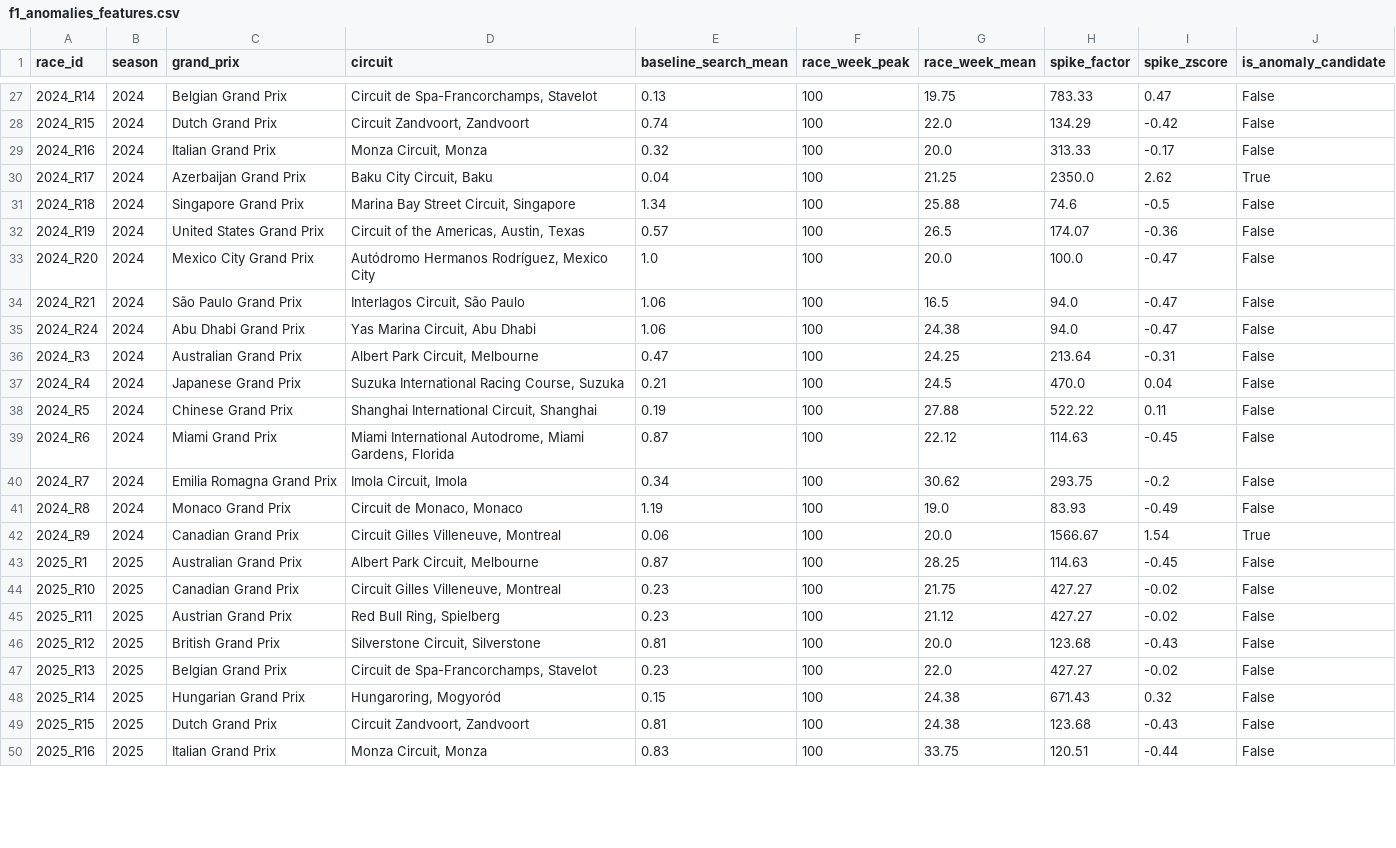
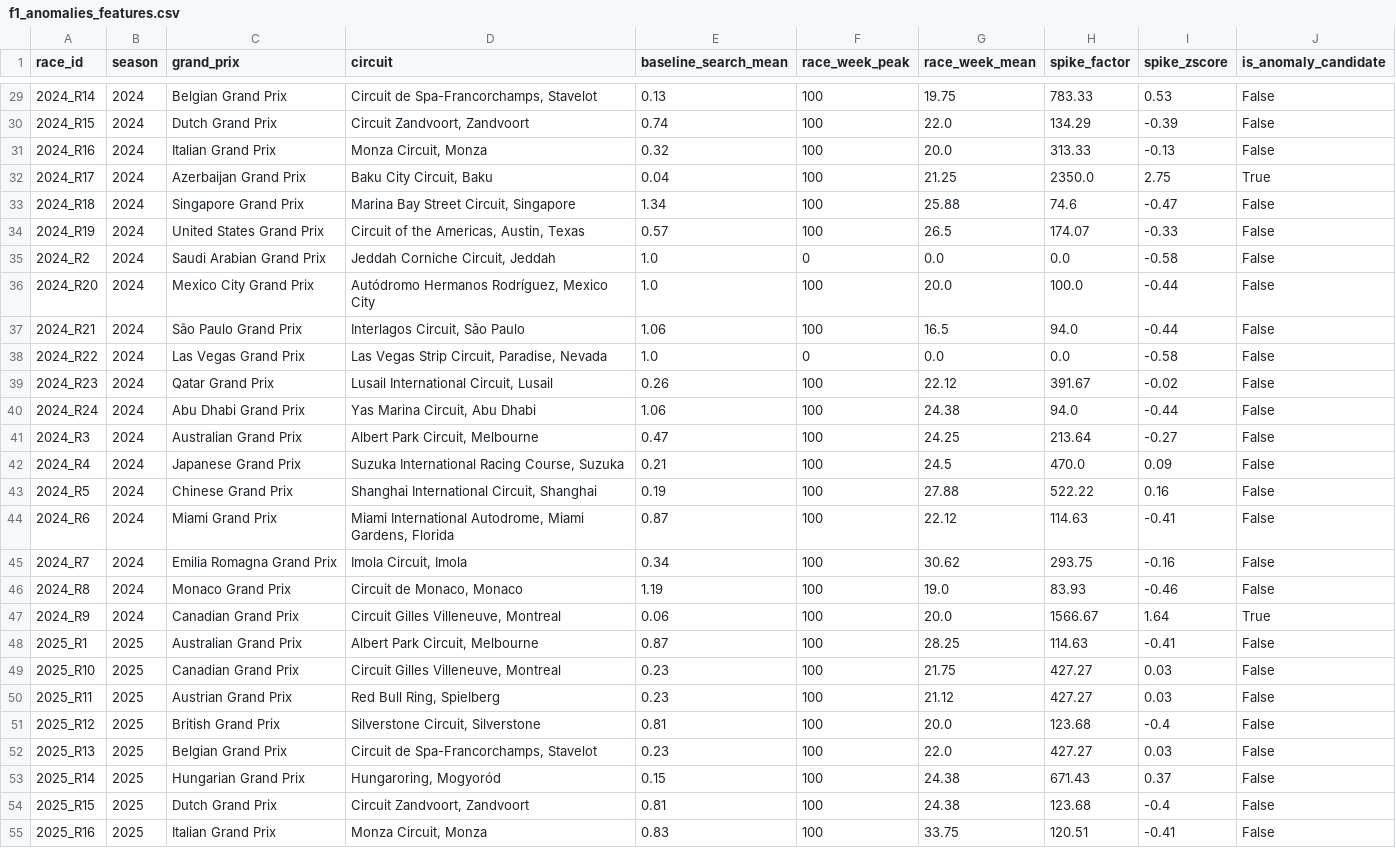
Before and after one commit to SpotAsh/Google-Trends-analysis-of-F1-race-weekend-attention, a CSV file: data/processed/f1_anomalies_features.csv, drawn as a sheet; only a part is shown, gaps mark what is left out; the diff covers the shown part only.

```diff
--- a/data/processed/f1_anomalies_features.csv
+++ b/data/processed/f1_anomalies_features.csv
@@ -27,24 +29,27 @@ race_id,season,grand_prix,circuit,baseline_search_mean,race_week_peak,race_week_
-2024_R14,2024,Belgian Grand Prix,"Circuit de Spa-Francorchamps, Stavelot",0.13,100,19.75,783.33,0.47,False
-2024_R15,2024,Dutch Grand Prix,"Circuit Zandvoort, Zandvoort",0.74,100,22.0,134.29,-0.42,False
-2024_R16,2024,Italian Grand Prix,"Monza Circuit, Monza",0.32,100,20.0,313.33,-0.17,False
-2024_R17,2024,Azerbaijan Grand Prix,"Baku City Circuit, Baku",0.04,100,21.25,2350.0,2.62,True
-2024_R18,2024,Singapore Grand Prix,"Marina Bay Street Circuit, Singapore",1.34,100,25.88,74.6,-0.5,False
-2024_R19,2024,United States Grand Prix,"Circuit of the Americas, Austin, Texas",0.57,100,26.5,174.07,-0.36,False
-2024_R20,2024,Mexico City Grand Prix,"Autódromo Hermanos Rodríguez, Mexico City",1.0,100,20.0,100.0,-0.47,False
-2024_R21,2024,São Paulo Grand Prix,"Interlagos Circuit, São Paulo",1.06,100,16.5,94.0,-0.47,False
-2024_R24,2024,Abu Dhabi Grand Prix,"Yas Marina Circuit, Abu Dhabi",1.06,100,24.38,94.0,-0.47,False
-2024_R3,2024,Australian Grand Prix,"Albert Park Circuit, Melbourne",0.47,100,24.25,213.64,-0.31,False
-2024_R4,2024,Japanese Grand Prix,"Suzuka International Racing Course, Suzuka",0.21,100,24.5,470.0,0.04,False
-2024_R5,2024,Chinese Grand Prix,"Shanghai International Circuit, Shanghai",0.19,100,27.88,522.22,0.11,False
-2024_R6,2024,Miami Grand Prix,"Miami International Autodrome, Miami Gardens, Florida",0.87,100,22.12,114.63,-0.45,False
-2024_R7,2024,Emilia Romagna Grand Prix,"Imola Circuit, Imola",0.34,100,30.62,293.75,-0.2,False
-2024_R8,2024,Monaco Grand Prix,"Circuit de Monaco, Monaco",1.19,100,19.0,83.93,-0.49,False
-2024_R9,2024,Canadian Grand Prix,"Circuit Gilles Villeneuve, Montreal",0.06,100,20.0,1566.67,1.54,True
-2025_R1,2025,Australian Grand Prix,"Albert Park Circuit, Melbourne",0.87,100,28.25,114.63,-0.45,False
-2025_R10,2025,Canadian Grand Prix,"Circuit Gilles Villeneuve, Montreal",0.23,100,21.75,427.27,-0.02,False
-2025_R11,2025,Austrian Grand Prix,"Red Bull Ring, Spielberg",0.23,100,21.12,427.27,-0.02,False
-2025_R12,2025,British Grand Prix,"Silverstone Circuit, Silverstone",0.81,100,20.0,123.68,-0.43,False
-2025_R13,2025,Belgian Grand Prix,"Circuit de Spa-Francorchamps, Stavelot",0.23,100,22.0,427.27,-0.02,False
-2025_R14,2025,Hungarian Grand Prix,"Hungaroring, Mogyoród",0.15,100,24.38,671.43,0.32,False
-2025_R15,2025,Dutch Grand Prix,"Circuit Zandvoort, Zandvoort",0.81,100,24.38,123.68,-0.43,False
-2025_R16,2025,Italian Grand Prix,"Monza Circuit, Monza",0.83,100,33.75,120.51,-0.44,False
+2024_R14,2024,Belgian Grand Prix,"Circuit de Spa-Francorchamps, Stavelot",0.13,100,19.75,783.33,0.53,False
+2024_R15,2024,Dutch Grand Prix,"Circuit Zandvoort, Zandvoort",0.74,100,22.0,134.29,-0.39,False
+2024_R16,2024,Italian Grand Prix,"Monza Circuit, Monza",0.32,100,20.0,313.33,-0.13,False
+2024_R17,2024,Azerbaijan Grand Prix,"Baku City Circuit, Baku",0.04,100,21.25,2350.0,2.75,True
+2024_R18,2024,Singapore Grand Prix,"Marina Bay Street Circuit, Singapore",1.34,100,25.88,74.6,-0.47,False
+2024_R19,2024,United States Grand Prix,"Circuit of the Americas, Austin, Texas",0.57,100,26.5,174.07,-0.33,False
+2024_R2,2024,Saudi Arabian Grand Prix,"Jeddah Corniche Circuit, Jeddah",1.0,0,0.0,0.0,-0.58,False
+2024_R20,2024,Mexico City Grand Prix,"Autódromo Hermanos Rodríguez, Mexico City",1.0,100,20.0,100.0,-0.44,False
+2024_R21,2024,São Paulo Grand Prix,"Interlagos Circuit, São Paulo",1.06,100,16.5,94.0,-0.44,False
+2024_R22,2024,Las Vegas Grand Prix,"Las Vegas Strip Circuit, Paradise, Nevada",1.0,0,0.0,0.0,-0.58,False
+2024_R23,2024,Qatar Grand Prix,"Lusail International Circuit, Lusail",0.26,100,22.12,391.67,-0.02,False
+2024_R24,2024,Abu Dhabi Grand Prix,"Yas Marina Circuit, Abu Dhabi",1.06,100,24.38,94.0,-0.44,False
+2024_R3,2024,Australian Grand Prix,"Albert Park Circuit, Melbourne",0.47,100,24.25,213.64,-0.27,False
+2024_R4,2024,Japanese Grand Prix,"Suzuka International Racing Course, Suzuka",0.21,100,24.5,470.0,0.09,False
+2024_R5,2024,Chinese Grand Prix,"Shanghai International Circuit, Shanghai",0.19,100,27.88,522.22,0.16,False
+2024_R6,2024,Miami Grand Prix,"Miami International Autodrome, Miami Gardens, Florida",0.87,100,22.12,114.63,-0.41,False
+2024_R7,2024,Emilia Romagna Grand Prix,"Imola Circuit, Imola",0.34,100,30.62,293.75,-0.16,False
+2024_R8,2024,Monaco Grand Prix,"Circuit de Monaco, Monaco",1.19,100,19.0,83.93,-0.46,False
+2024_R9,2024,Canadian Grand Prix,"Circuit Gilles Villeneuve, Montreal",0.06,100,20.0,1566.67,1.64,True
+2025_R1,2025,Australian Grand Prix,"Albert Park Circuit, Melbourne",0.87,100,28.25,114.63,-0.41,False
+2025_R10,2025,Canadian Grand Prix,"Circuit Gilles Villeneuve, Montreal",0.23,100,21.75,427.27,0.03,False
+2025_R11,2025,Austrian Grand Prix,"Red Bull Ring, Spielberg",0.23,100,21.12,427.27,0.03,False
+2025_R12,2025,British Grand Prix,"Silverstone Circuit, Silverstone",0.81,100,20.0,123.68,-0.4,False
+2025_R13,2025,Belgian Grand Prix,"Circuit de Spa-Francorchamps, Stavelot",0.23,100,22.0,427.27,0.03,False
+2025_R14,2025,Hungarian Grand Prix,"Hungaroring, Mogyoród",0.15,100,24.38,671.43,0.37,False
+2025_R15,2025,Dutch Grand Prix,"Circuit Zandvoort, Zandvoort",0.81,100,24.38,123.68,-0.4,False
+2025_R16,2025,Italian Grand Prix,"Monza Circuit, Monza",0.83,100,33.75,120.51,-0.41,False
```
Also changed, not shown: 3 added rows and 40 edited cells elsewhere in this file, data/processed/f1_anomalies_detected.csv, 4 other files.
